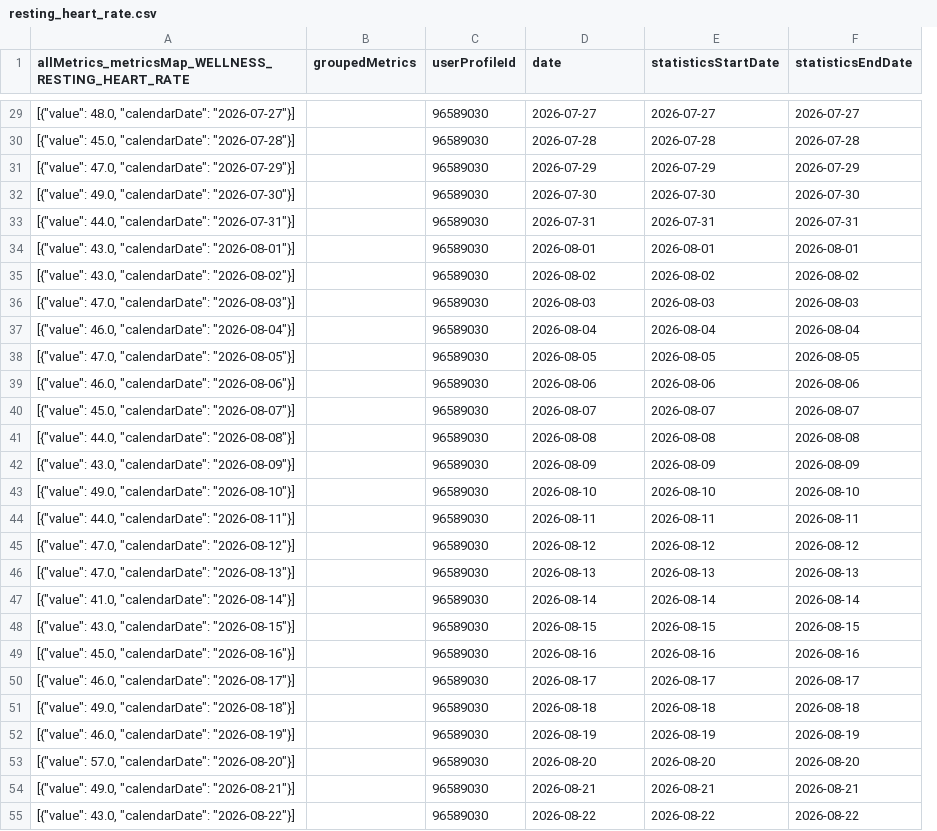
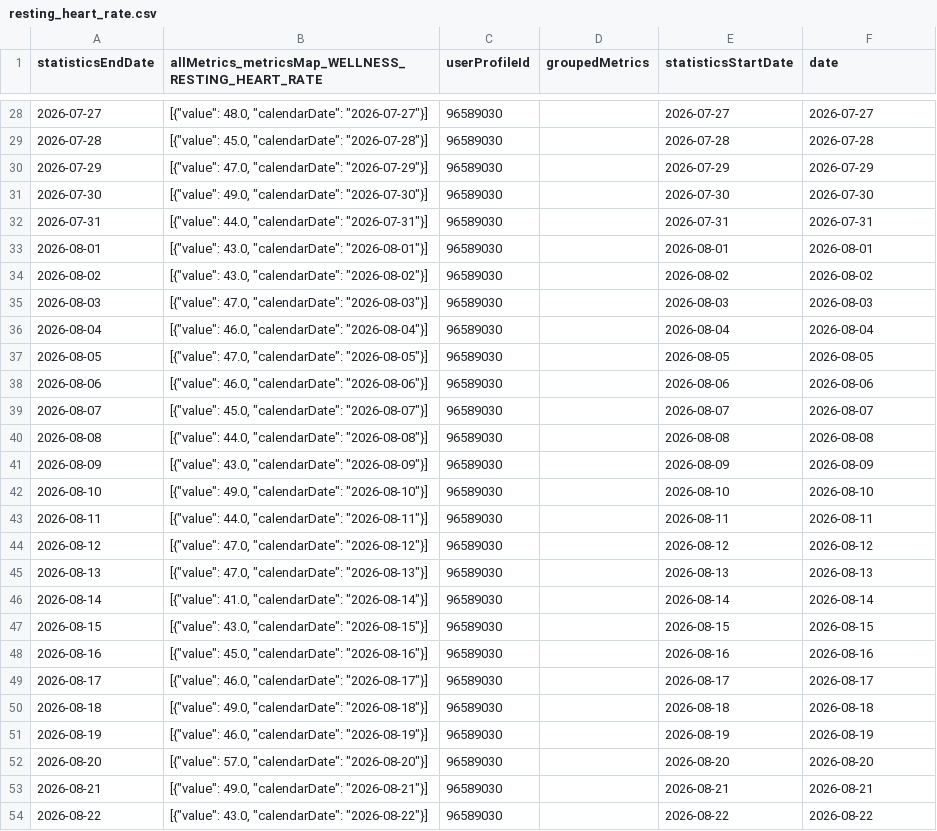
Before and after one commit to 123KingKarl123/garmin-data-xK9mP2qL7vR4nJ8w, a CSV file: resting_heart_rate.csv, drawn as a sheet; only a part is shown, gaps mark what is left out; removed rows and columns are numbered as before the commit, all else as after; the diff covers the shown part only; the diff names each change by its address in the sheet, - before the commit and + after, or states it on an @@ line.

```diff
--- a/resting_heart_rate.csv
+++ b/resting_heart_rate.csv
+column A (statisticsEndDate), rows 28-54: 2026-07-27 | 2026-07-28 | 2026-07-29 | 2026-07-30 | 2026-07-31 | 2026-08-01 | 2026-08-02 | 2026-08-03 | 2026-08-04 | 2026-08-05 | 2026-08-06 | 2026-08-07 | 2026-08-08 | 2026-08-09 | 2026-08-10 | 2026-08-11 | 2026-08-12 | 2026-08-13 | 2026-08-14 | 2026-08-15 | 2026-08-16 | 2026-08-17 | 2026-08-18 | 2026-08-19 | 2026-08-20 | 2026-08-21 | 2026-08-22
-column B (groupedMetrics), empty
-D1: date
+D1: groupedMetrics
-F1: statisticsEndDate
+F1: date
-D28 (groupedMetrics): 2026-07-27
+D28 (groupedMetrics): (empty)
-D29 (groupedMetrics): 2026-07-28
+D29 (groupedMetrics): (empty)
-D30 (groupedMetrics): 2026-07-29
+D30 (groupedMetrics): (empty)
-D31 (groupedMetrics): 2026-07-30
+D31 (groupedMetrics): (empty)
-D32 (groupedMetrics): 2026-07-31
+D32 (groupedMetrics): (empty)
-D33 (groupedMetrics): 2026-08-01
+D33 (groupedMetrics): (empty)
-D34 (groupedMetrics): 2026-08-02
+D34 (groupedMetrics): (empty)
-D35 (groupedMetrics): 2026-08-03
+D35 (groupedMetrics): (empty)
-D36 (groupedMetrics): 2026-08-04
+D36 (groupedMetrics): (empty)
-D37 (groupedMetrics): 2026-08-05
+D37 (groupedMetrics): (empty)
-D38 (groupedMetrics): 2026-08-06
+D38 (groupedMetrics): (empty)
-D39 (groupedMetrics): 2026-08-07
+D39 (groupedMetrics): (empty)
-D40 (groupedMetrics): 2026-08-08
+D40 (groupedMetrics): (empty)
-D41 (groupedMetrics): 2026-08-09
+D41 (groupedMetrics): (empty)
-D42 (groupedMetrics): 2026-08-10
+D42 (groupedMetrics): (empty)
-D43 (groupedMetrics): 2026-08-11
+D43 (groupedMetrics): (empty)
-D44 (groupedMetrics): 2026-08-12
+D44 (groupedMetrics): (empty)
-D45 (groupedMetrics): 2026-08-13
+D45 (groupedMetrics): (empty)
-D46 (groupedMetrics): 2026-08-14
+D46 (groupedMetrics): (empty)
-D47 (groupedMetrics): 2026-08-15
+D47 (groupedMetrics): (empty)
-D48 (groupedMetrics): 2026-08-16
+D48 (groupedMetrics): (empty)
-D49 (groupedMetrics): 2026-08-17
+D49 (groupedMetrics): (empty)
-D50 (groupedMetrics): 2026-08-18
+D50 (groupedMetrics): (empty)
-D51 (groupedMetrics): 2026-08-19
+D51 (groupedMetrics): (empty)
-D52 (groupedMetrics): 2026-08-20
+D52 (groupedMetrics): (empty)
-D53 (groupedMetrics): 2026-08-21
+D53 (groupedMetrics): (empty)
-D54 (groupedMetrics): 2026-08-22
+D54 (groupedMetrics): (empty)
```
Also changed, not shown: 1 added row, 1 removed row and 63 edited cells elsewhere in this file, activities.csv, body_composition.csv, 11 other files.
